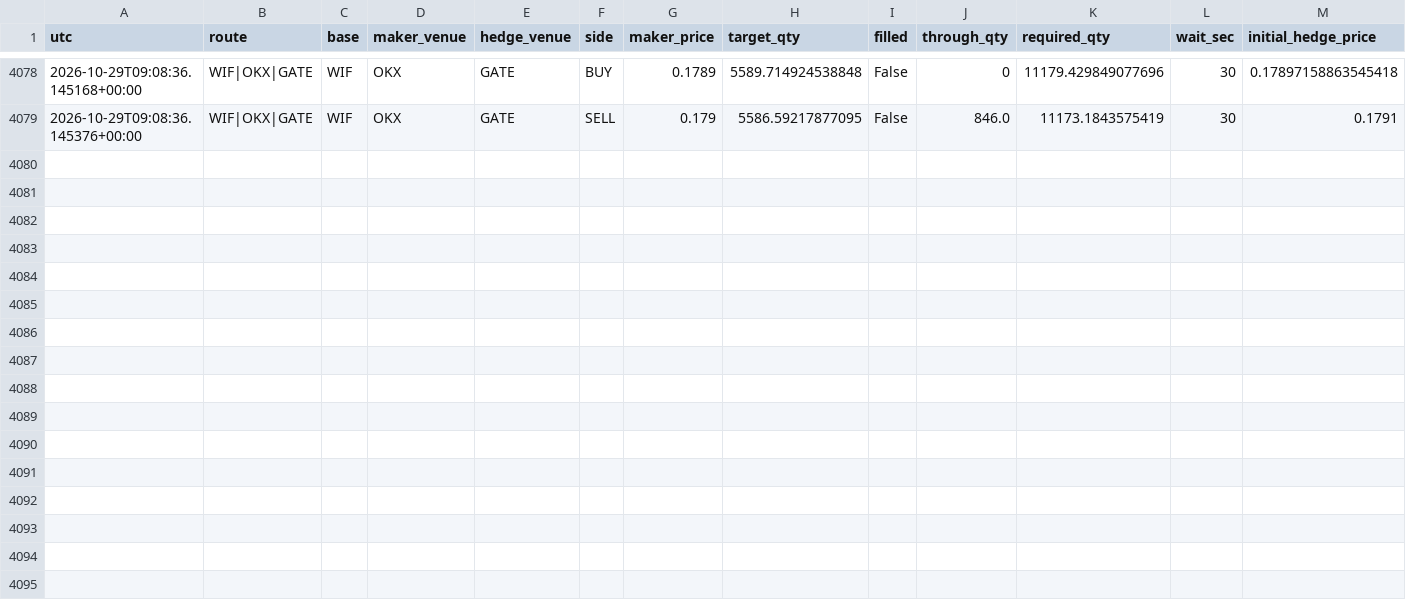
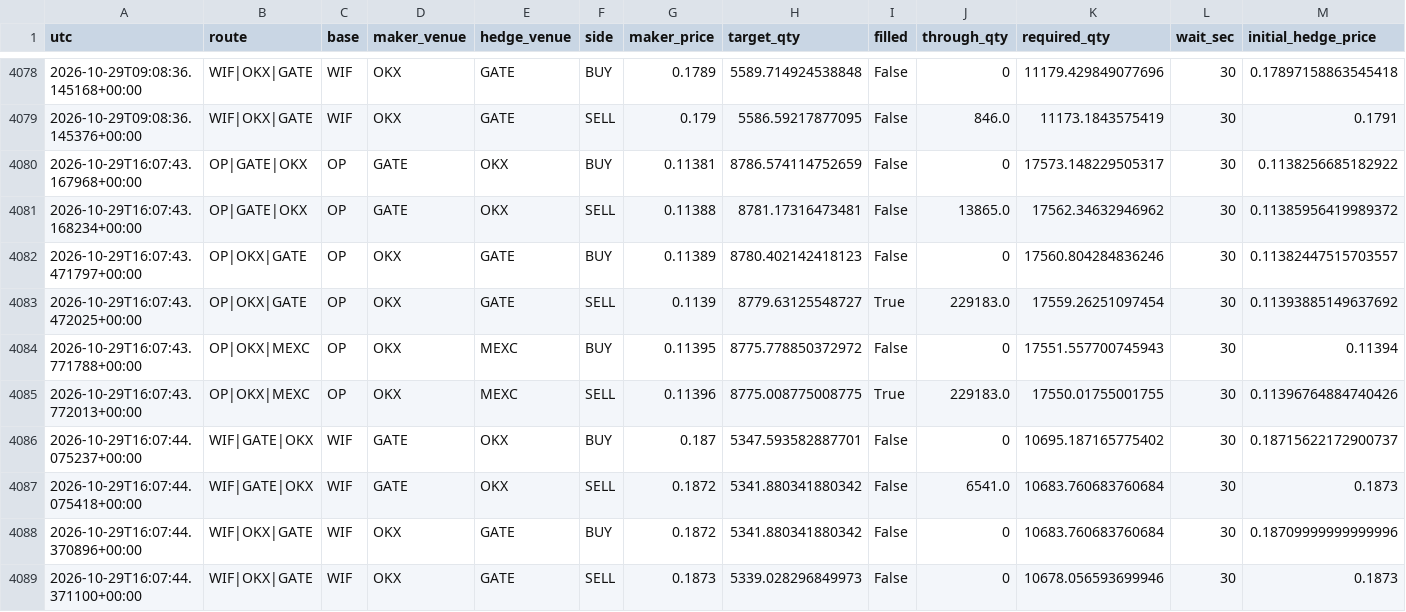
Before and after one commit to actforfoto-rgb/ETRN, a CSV file: NORM_LAB/ARBITRAGE_RADAR/production/event_state/crypto_maker_fill_calibration.csv, drawn as a sheet; only a part is shown, gaps mark what is left out; rows hold the shown columns only; the diff names each change by its address in the sheet, - before the commit and + after, or states it on an @@ line.

```diff
--- a/NORM_LAB/ARBITRAGE_RADAR/production/event_state/crypto_maker_fill_calibration.csv
+++ b/NORM_LAB/ARBITRAGE_RADAR/production/event_state/crypto_maker_fill_calibration.csv
+row 4080: 2026-10-29T16:07:43.167968+00:00 | OP|GATE|OKX | OP | GATE | OKX | BUY | 0.11381 | 8786.574114752659 | False | 0 | 17573.148229505317 | 30 | 0.1138256685182922
+row 4081: 2026-10-29T16:07:43.168234+00:00 | OP|GATE|OKX | OP | GATE | OKX | SELL | 0.11388 | 8781.17316473481 | False | 13865.0 | 17562.34632946962 | 30 | 0.11385956419989372
+row 4082: 2026-10-29T16:07:43.471797+00:00 | OP|OKX|GATE | OP | OKX | GATE | BUY | 0.11389 | 8780.402142418123 | False | 0 | 17560.804284836246 | 30 | 0.11382447515703557
+row 4083: 2026-10-29T16:07:43.472025+00:00 | OP|OKX|GATE | OP | OKX | GATE | SELL | 0.1139 | 8779.63125548727 | True | 229183.0 | 17559.26251097454 | 30 | 0.11393885149637692
+row 4084: 2026-10-29T16:07:43.771788+00:00 | OP|OKX|MEXC | OP | OKX | MEXC | BUY | 0.11395 | 8775.778850372972 | False | 0 | 17551.557700745943 | 30 | 0.11394
+row 4085: 2026-10-29T16:07:43.772013+00:00 | OP|OKX|MEXC | OP | OKX | MEXC | SELL | 0.11396 | 8775.008775008775 | True | 229183.0 | 17550.01755001755 | 30 | 0.11396764884740426
+row 4086: 2026-10-29T16:07:44.075237+00:00 | WIF|GATE|OKX | WIF | GATE | OKX | BUY | 0.187 | 5347.593582887701 | False | 0 | 10695.187165775402 | 30 | 0.18715622172900737
+row 4087: 2026-10-29T16:07:44.075418+00:00 | WIF|GATE|OKX | WIF | GATE | OKX | SELL | 0.1872 | 5341.880341880342 | False | 6541.0 | 10683.760683760684 | 30 | 0.1873
+row 4088: 2026-10-29T16:07:44.370896+00:00 | WIF|OKX|GATE | WIF | OKX | GATE | BUY | 0.1872 | 5341.880341880342 | False | 0 | 10683.760683760684 | 30 | 0.18709999999999996
+row 4089: 2026-10-29T16:07:44.371100+00:00 | WIF|OKX|GATE | WIF | OKX | GATE | SELL | 0.1873 | 5339.028296849973 | False | 0 | 10678.056593699946 | 30 | 0.1873
```
Also changed, not shown: 11 other files.
